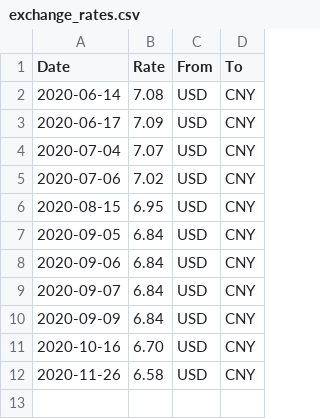
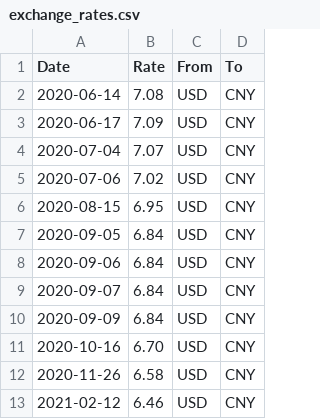
Before and after one commit to unparadise/web_projects, a CSV file: Exchange_Rate_Monitor/exchange_rates.csv, drawn as a sheet; the diff names each change by its address in the sheet, - before the commit and + after, or states it on an @@ line.

Commit message:
Pulled rate on 2/12

```diff
--- a/Exchange_Rate_Monitor/exchange_rates.csv
+++ b/Exchange_Rate_Monitor/exchange_rates.csv
+row 13: 2021-02-12 | 6.46 | USD | CNY
```
